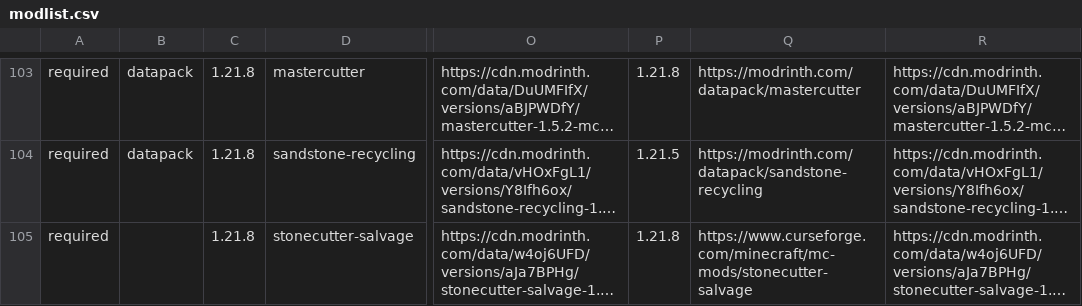
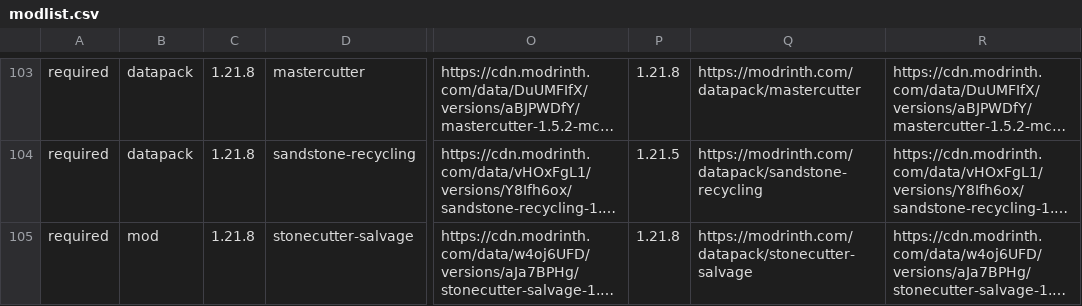
Before and after one commit to survivorsunited/minecraft-mods-manager, a CSV file: modlist.csv, drawn as a sheet; only a part is shown, gaps mark what is left out; long unchanged cells end in …; the diff names each change by its address in the sheet, - before the commit and + after, or states it on an @@ line.

Commit message:
fix mod url.

```diff
--- a/modlist.csv
+++ b/modlist.csv
-B105: (empty)
+B105: mod
-Q105: https://www.curseforge.com/minecraft/mc-mods/stonecutter-salvage
+Q105: https://modrinth.com/datapack/stonecutter-salvage
```
